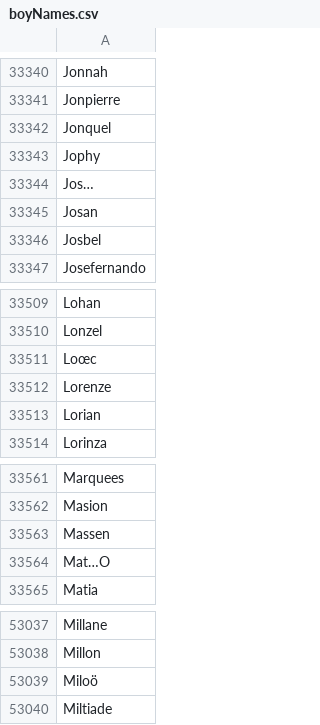
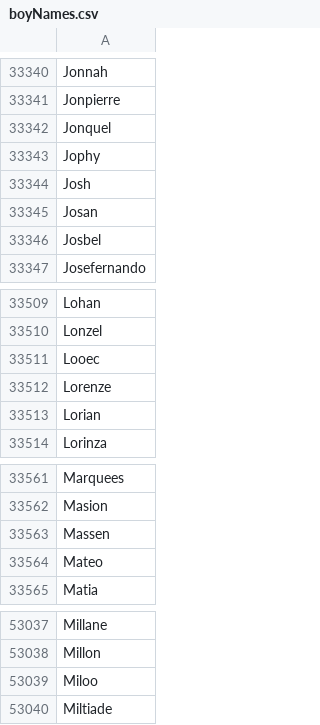
Before and after one commit to veljkoAdzic/AdvDB_IRSON, a CSV file: DataFileUsed/boyNames.csv, drawn as a sheet; only a part is shown, gaps mark what is left out; the diff covers the shown part only.

```diff
--- a/DataFileUsed/boyNames.csv
+++ b/DataFileUsed/boyNames.csv
@@ -33343,3 +33343,3 @@ Jonquel
 Jophy
-Jos…
+Josh
 Josan
@@ -33510,3 +33510,3 @@ Lohan
 Lonzel
-Loœc
+Looec
 Lorenze
@@ -33563,3 +33563,3 @@ Masion
 Massen
-Mat…O
+Mateo
 Matia
@@ -53038,3 +53038,3 @@ Millane
 Millon
-Miloö
+Miloo
 Miltiade
```
Also changed, not shown: 5 edited cells elsewhere in this file, DataFileUsed/girlNames.csv, DataFileUsed/surnames.csv, 1 other file.
